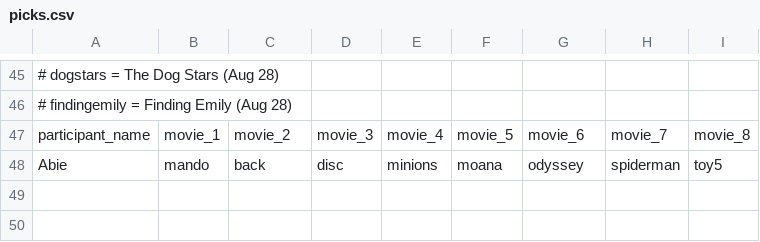
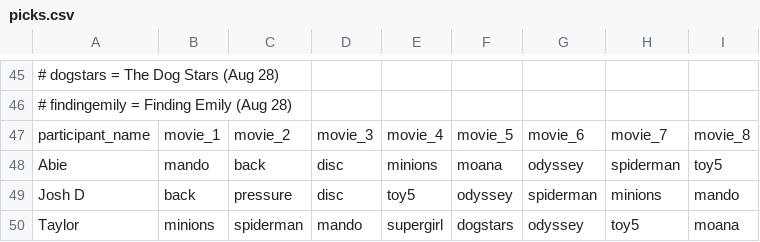
Before and after one commit to asprainleg/movie-challenge, a CSV file: picks.csv, drawn as a sheet; only a part is shown, gaps mark what is left out; the diff names each change by its address in the sheet, - before the commit and + after, or states it on an @@ line.

Commit message:
Picks update 5/21
Updated movie picks

```diff
--- a/picks.csv
+++ b/picks.csv
+row 49: Josh D | back | pressure | disc | toy5 | odyssey | spiderman | minions | mando
+row 50: Taylor | minions | spiderman | mando | supergirl | dogstars | odyssey | toy5 | moana
```
